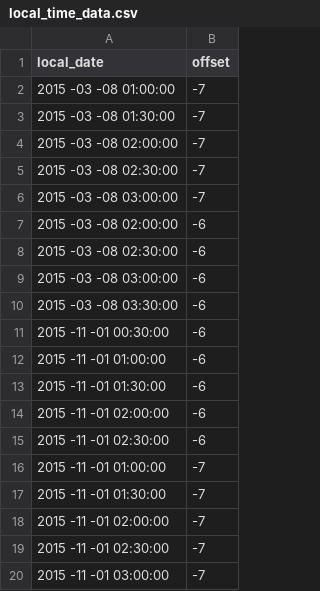
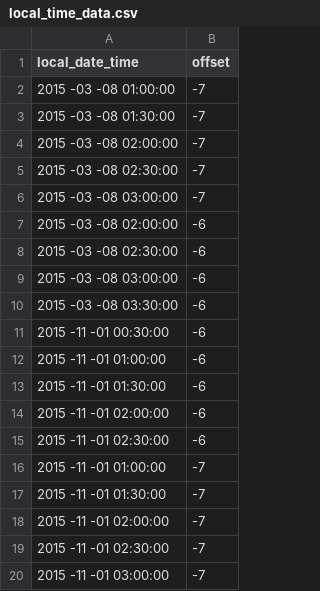
Before and after one commit to AindreaAjax/ML_Introduction, a CSV file: Pandas/local_time_data.csv, drawn as a sheet.

```diff
--- a/Pandas/local_time_data.csv
+++ b/Pandas/local_time_data.csv
@@ -1,2 +1,2 @@
-local_date,offset
+local_date_time,offset
 2015 -03 -08 01:00:00, -7
```
Also changed, not shown: 25 other files.
